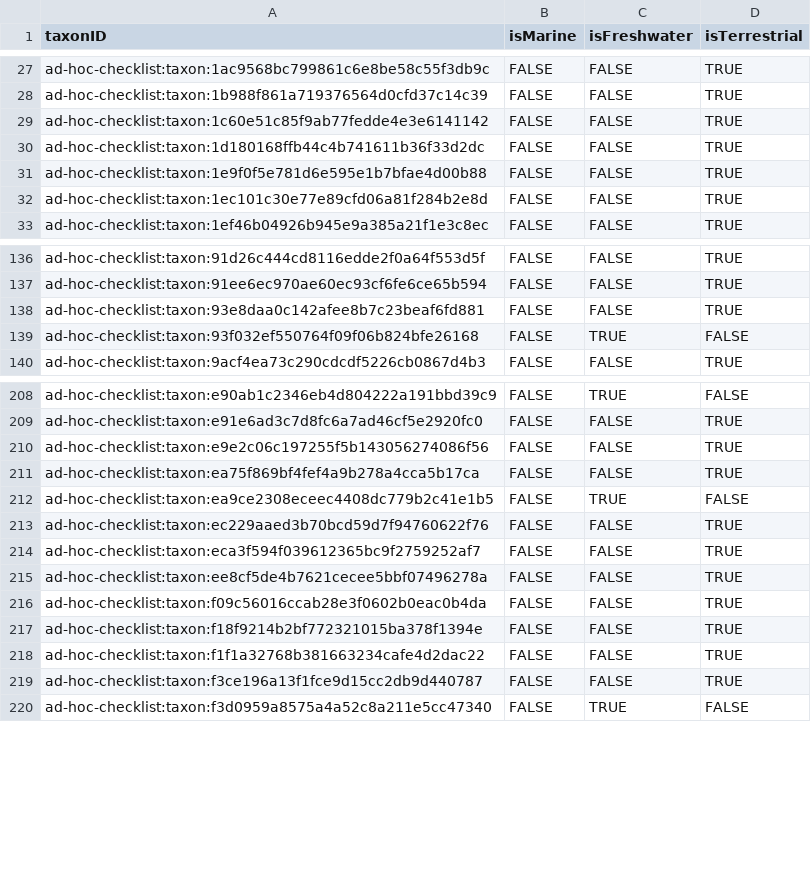
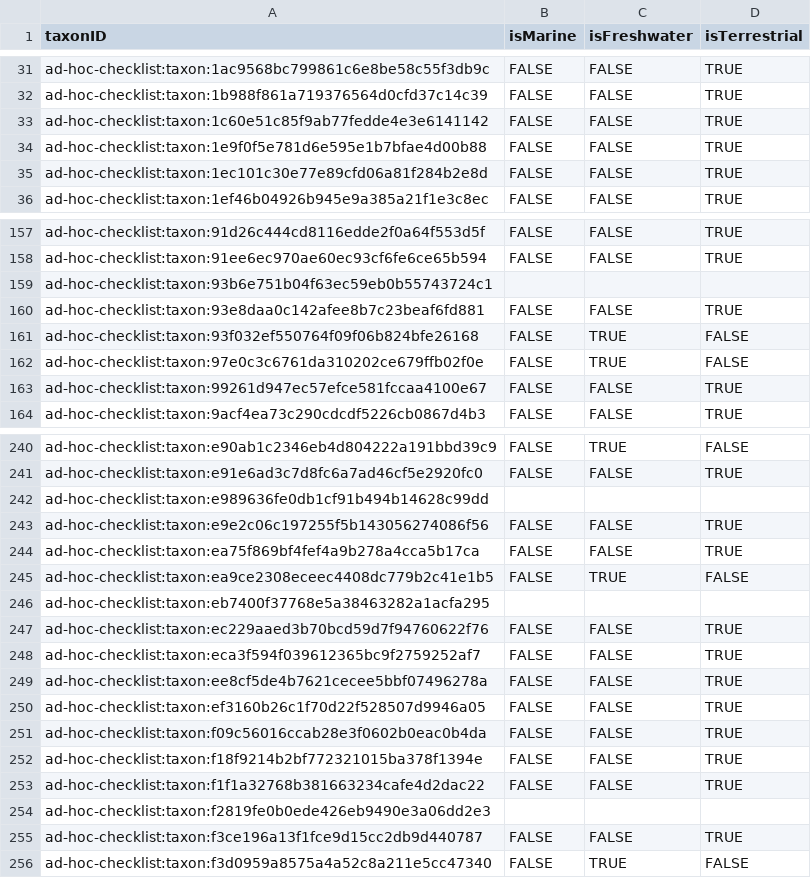
Before and after one commit to trias-project/ad-hoc-checklist, a CSV file: data/processed/speciesprofile.csv, drawn as a sheet; only a part is shown, gaps mark what is left out; removed rows and columns are numbered as before the commit, all else as after; the diff covers the shown part only; the diff names each change by its address in the sheet, - before the commit and + after, or states it on an @@ line.

```diff
--- a/data/processed/speciesprofile.csv
+++ b/data/processed/speciesprofile.csv
-row 30: ad-hoc-checklist:taxon:1d180168ffb44c4b741611b36f33d2dc | FALSE | FALSE | TRUE
+row 159: ad-hoc-checklist:taxon:93b6e751b04f63ec59eb0b55743724c1
+row 162: ad-hoc-checklist:taxon:97e0c3c6761da310202ce679ffb02f0e | FALSE | TRUE | FALSE
+row 163: ad-hoc-checklist:taxon:99261d947ec57efce581fccaa4100e67 | FALSE | FALSE | TRUE
+row 242: ad-hoc-checklist:taxon:e989636fe0db1cf91b494b14628c99dd
+row 246: ad-hoc-checklist:taxon:eb7400f37768e5a38463282a1acfa295
+row 250: ad-hoc-checklist:taxon:ef3160b26c1f70d22f528507d9946a05 | FALSE | FALSE | TRUE
+row 254: ad-hoc-checklist:taxon:f2819fe0b0ede426eb9490e3a06dd2e3
```
Also changed, not shown: 31 added rows and 1 removed row elsewhere in this file, data/processed/description.csv, data/processed/references.csv, 1 other file.
